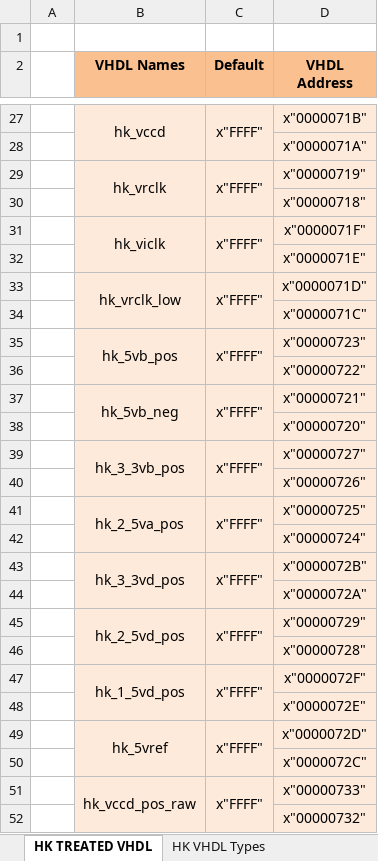
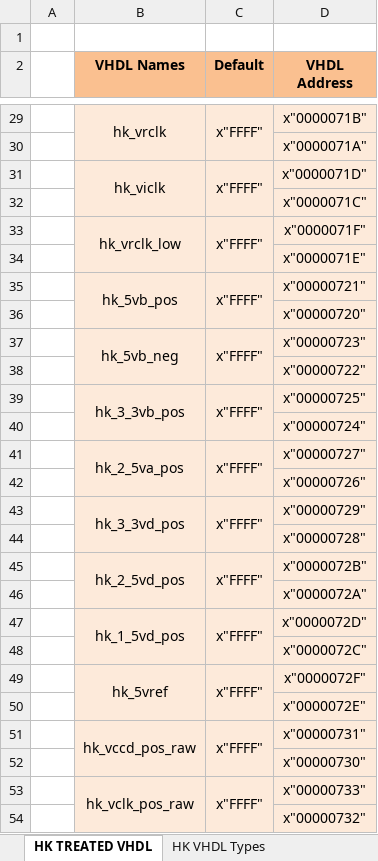
Before and after one commit to NSEE/SimuCam_Development_NFEE, an Excel workbook: FPGA_Developments/COM_Module_v1_5/References/NFEE_RMAP_Mem_VHDL_Big_Endian.xlsx, sheet HK TREATED VHDL, drawn as a sheet; only a part is shown, gaps mark what is left out; values as stored, in another font and other column widths than the file's, no borders; addresses are those after the commit; the diff covers the shown part only; the diff names each change by its address in the sheet, - before the commit and + after, or states it on an @@ line.

```diff
--- a/FPGA_Developments/COM_Module_v1_5/References/NFEE_RMAP_Mem_VHDL_Big_Endian.xlsx (sheet HK TREATED VHDL)
+++ b/FPGA_Developments/COM_Module_v1_5/References/NFEE_RMAP_Mem_VHDL_Big_Endian.xlsx (sheet HK TREATED VHDL)
-B29 (VHDL Names): hk_vccd
+B29 (VHDL Names): hk_vrclk
-B31 (VHDL Names): hk_vrclk
+B31 (VHDL Names): hk_viclk
-D31 (VHDL Address): x"00000719"
+D31 (VHDL Address): x"0000071D"
@@ row 30 moved to row 28: x"00000718" @@
@@ row 34 moved to row 32: x"0000071C" @@
-B33 (VHDL Names): hk_viclk
+B33 (VHDL Names): hk_vrclk_low
-B35 (VHDL Names): hk_vrclk_low
+B35 (VHDL Names): hk_5vb_pos
-D35 (VHDL Address): x"0000071D"
+D35 (VHDL Address): x"00000721"
@@ row 38 moved to row 36: x"00000720" @@
-B37 (VHDL Names): hk_5vb_pos
+B37 (VHDL Names): hk_5vb_neg
-B39 (VHDL Names): hk_5vb_neg
+B39 (VHDL Names): hk_3_3vb_pos
-D39 (VHDL Address): x"00000721"
+D39 (VHDL Address): x"00000725"
@@ row 42 moved to row 40: x"00000724" @@
-B41 (VHDL Names): hk_3_3vb_pos
+B41 (VHDL Names): hk_2_5va_pos
-B43 (VHDL Names): hk_2_5va_pos
+B43 (VHDL Names): hk_3_3vd_pos
-D43 (VHDL Address): x"00000725"
+D43 (VHDL Address): x"00000729"
@@ row 46 moved to row 44: x"00000728" @@
-B45 (VHDL Names): hk_3_3vd_pos
+B45 (VHDL Names): hk_2_5vd_pos
-B47 (VHDL Names): hk_2_5vd_pos
+B47 (VHDL Names): hk_1_5vd_pos
-D47 (VHDL Address): x"00000729"
+D47 (VHDL Address): x"0000072D"
@@ row 50 moved to row 48: x"0000072C" @@
-B49 (VHDL Names): hk_1_5vd_pos
+B49 (VHDL Names): hk_5vref
-B51 (VHDL Names): hk_5vref
+B51 (VHDL Names): hk_vccd_pos_raw
-D51 (VHDL Address): x"0000072D"
+D51 (VHDL Address): x"00000731"
@@ row 54 moved to row 52: x"00000730" @@
-B53 (VHDL Names): hk_vccd_pos_raw
+B53 (VHDL Names): hk_vclk_pos_raw
```
Also changed, not shown: 2 added rows, 2 removed rows, 25 moved rows, 73 edited cells and merged cells elsewhere in this sheet, sheet HK VHDL RMAP RD Case, sheet HK VHDL RMAP WR Case, formulas that keep their value, FPGA_Developments/COM_Module_v1_5/References/NFEE_RMAP_Mem_Map_Big_Endian.xlsx, 1 other file.
